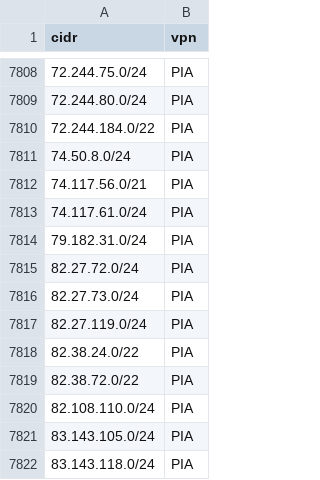
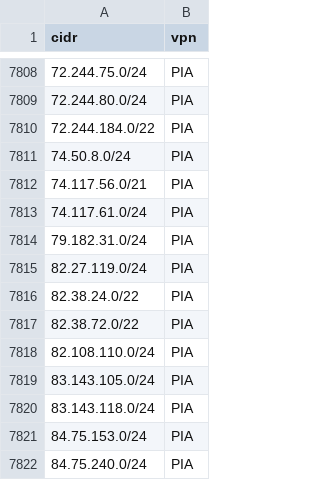
Before and after one commit to millshre5/vpnips, a CSV file: vpn_ip_provider_list.csv, drawn as a sheet; only a part is shown, gaps mark what is left out; the shorter side is filled out with more unchanged rows; the diff names each change by its address in the sheet, - before the commit and + after, or states it on an @@ line.

```diff
--- a/vpn_ip_provider_list.csv
+++ b/vpn_ip_provider_list.csv
-row 7815: 82.27.72.0/24 | PIA
-row 7816: 82.27.73.0/24 | PIA
```
